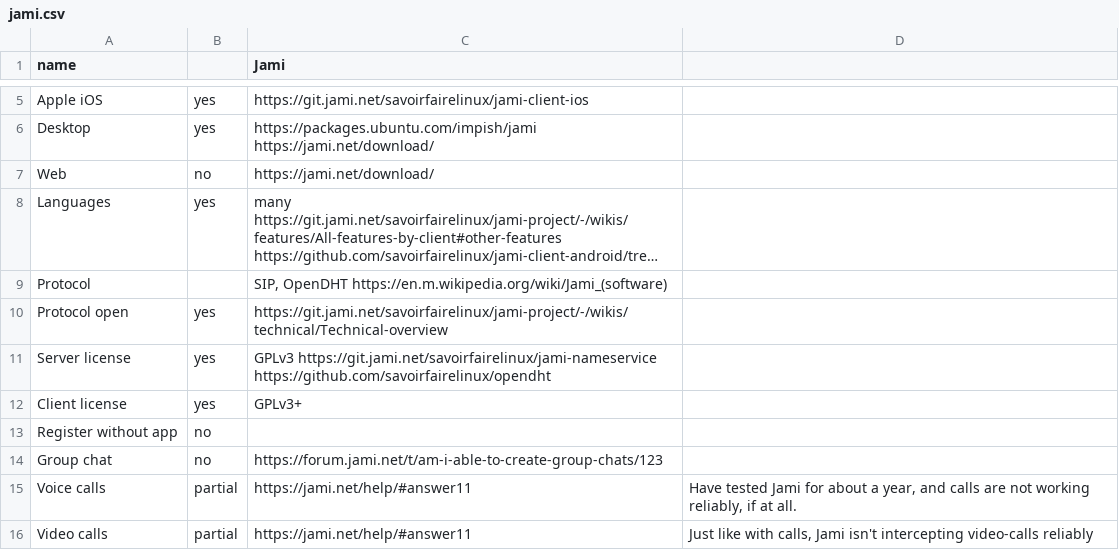
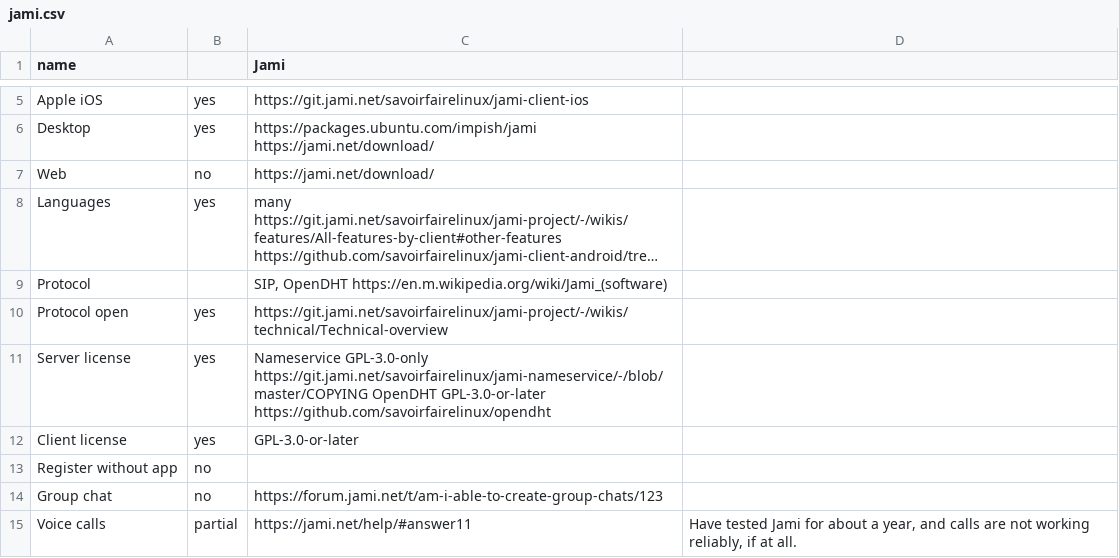
Before and after one commit to bkil/secuchart, a CSV file: data/jami.csv, drawn as a sheet; only a part is shown, gaps mark what is left out; the shorter side is filled out with more unchanged rows; long unchanged cells end in ….

Commit message:
Use SPDX license IDs
See
https://spdx.dev/ids/
https://spdx.org/licenses/

```diff
--- a/data/jami.csv
+++ b/data/jami.csv
@@ -10,4 +10,4 @@ Protocol;;SIP, OpenDHT https://en.m.wikipedia.org/wiki/Jami_(software);
 Protocol open;yes;https://git.jami.net/savoirfairelinux/jami-project/-/wikis/technical/Technical-overview;
-Server license;yes;GPLv3 https://git.jami.net/savoirfairelinux/jami-nameservice https://github.com/savoirfairelinux/opendht;
-Client license;yes;GPLv3+;
+Server license;yes;Nameservice GPL-3.0-only https://git.jami.net/savoirfairelinux/jami-nameservice/-/blob/master/COPYING OpenDHT GPL-3.0-or-later https://github.com/savoirfairelinux/opendht;
+Client license;yes;GPL-3.0-or-later;
 Register without app;no;;
```
Also changed, not shown: data/briar.csv, data/mumble.csv, 29 other files.
